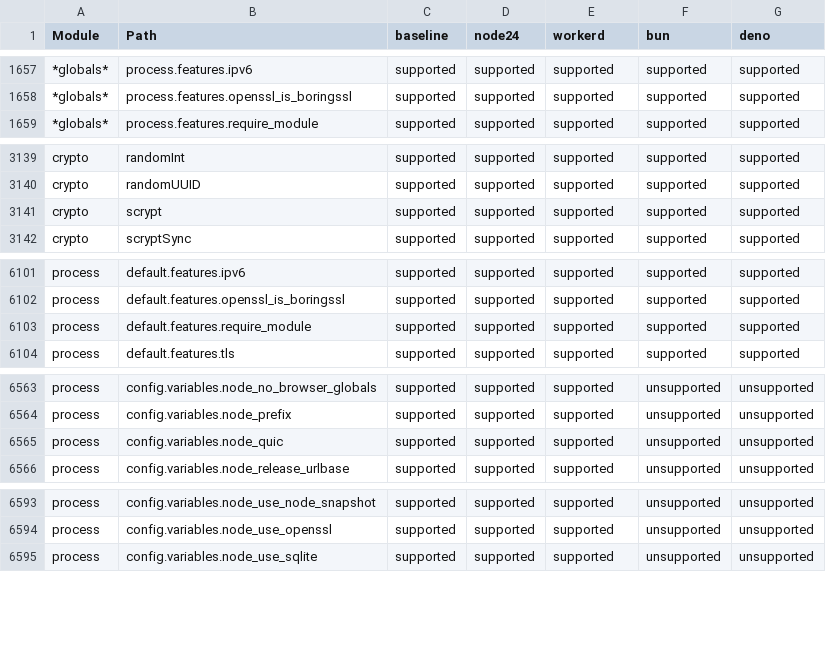
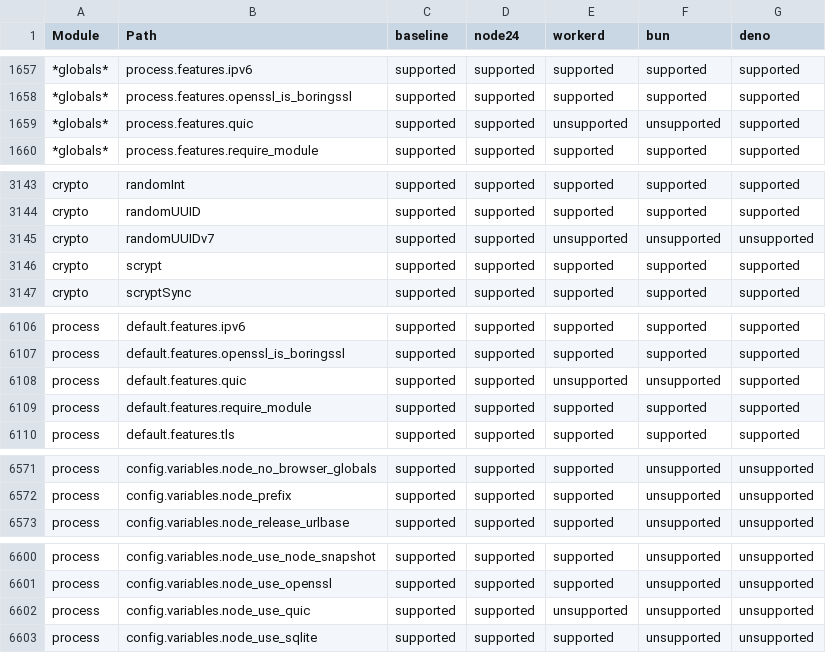
Before and after one commit to cloudflare/workers-nodejs-compat-matrix, a CSV file: report/public/runtime-support.csv, drawn as a sheet; only a part is shown, gaps mark what is left out; removed rows and columns are numbered as before the commit, all else as after; the diff covers the shown part only; the diff names each change by its address in the sheet, - before the commit and + after, or states it on an @@ line.

```diff
--- a/report/public/runtime-support.csv
+++ b/report/public/runtime-support.csv
+row 1659: *globals* | process.features.quic | supported | supported | unsupported | unsupported | supported
+row 3145: crypto | randomUUIDv7 | supported | supported | unsupported | unsupported | unsupported
+row 6108: process | default.features.quic | supported | supported | unsupported | unsupported | supported
-row 6565: process | config.variables.node_quic | supported | supported | supported | unsupported | unsupported
+row 6602: process | config.variables.node_use_quic | supported | supported | unsupported | unsupported | unsupported
```
Also changed, not shown: 9 added rows, 1 removed row and 28 edited cells elsewhere in this file, 13 other files.
